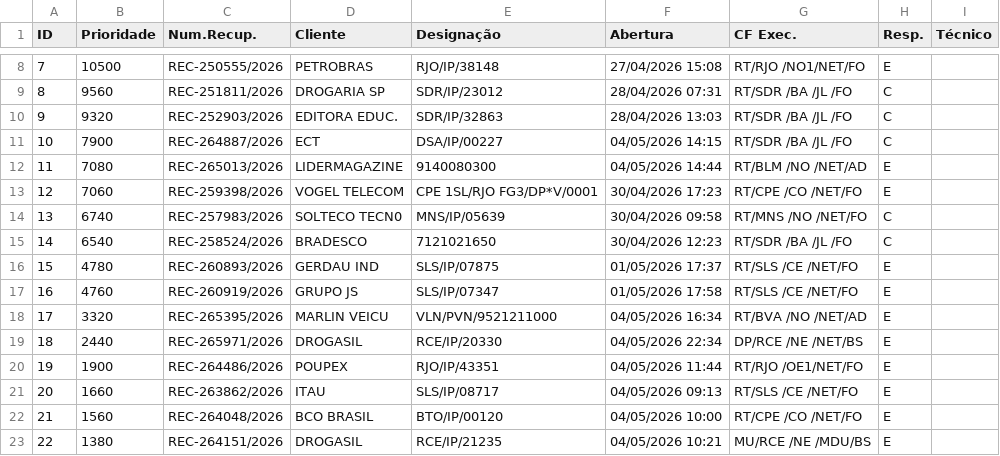
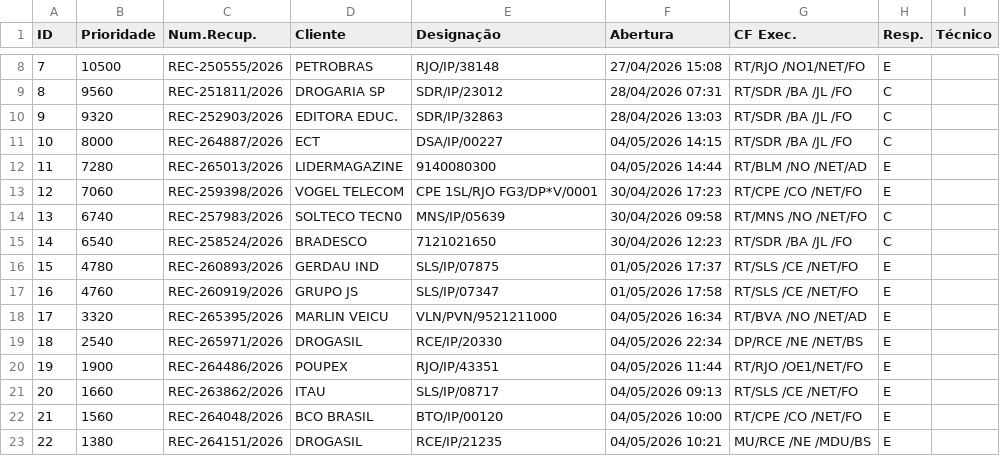
Before and after one commit to cpralonrj-pralon/embratel-sir, a CSV file: dados_rec.csv, drawn as a sheet; only a part is shown, gaps mark what is left out.

```diff
--- a/dados_rec.csv
+++ b/dados_rec.csv
@@ -10,4 +10,4 @@
 9;9320;REC-252903/2026;EDITORA EDUC.;SDR/IP/32863;28/04/2026 13:03;RT/SDR /BA /JL /FO;C;
-10;7900;REC-264887/2026;ECT;DSA/IP/00227;04/05/2026 14:15;RT/SDR /BA /JL /FO;C;
-11;7080;REC-265013/2026;LIDERMAGAZINE;9140080300;04/05/2026 14:44;RT/BLM /NO /NET/AD;E;
+10;8000;REC-264887/2026;ECT;DSA/IP/00227;04/05/2026 14:15;RT/SDR /BA /JL /FO;C;
+11;7280;REC-265013/2026;LIDERMAGAZINE;9140080300;04/05/2026 14:44;RT/BLM /NO /NET/AD;E;
 12;7060;REC-259398/2026;VOGEL TELECOM;CPE 1SL/RJO FG3/DP*V/0001;30/04/2026 17:23;RT/CPE /CO /NET/FO;E;
@@ -18,3 +18,3 @@
 17;3320;REC-265395/2026;MARLIN VEICU;VLN/PVN/9521211000;04/05/2026 16:34;RT/BVA /NO /NET/AD;E;
-18;2440;REC-265971/2026;DROGASIL;RCE/IP/20330;04/05/2026 22:34;DP/RCE /NE /NET/BS;E;
+18;2540;REC-265971/2026;DROGASIL;RCE/IP/20330;04/05/2026 22:34;DP/RCE /NE /NET/BS;E;
 19;1900;REC-264486/2026;POUPEX;RJO/IP/43351;04/05/2026 11:44;RT/RJO /OE1/NET/FO;E;
```
Also changed, not shown: dados_ral.csv, dados_ral_enriched.csv, 2 other files.
